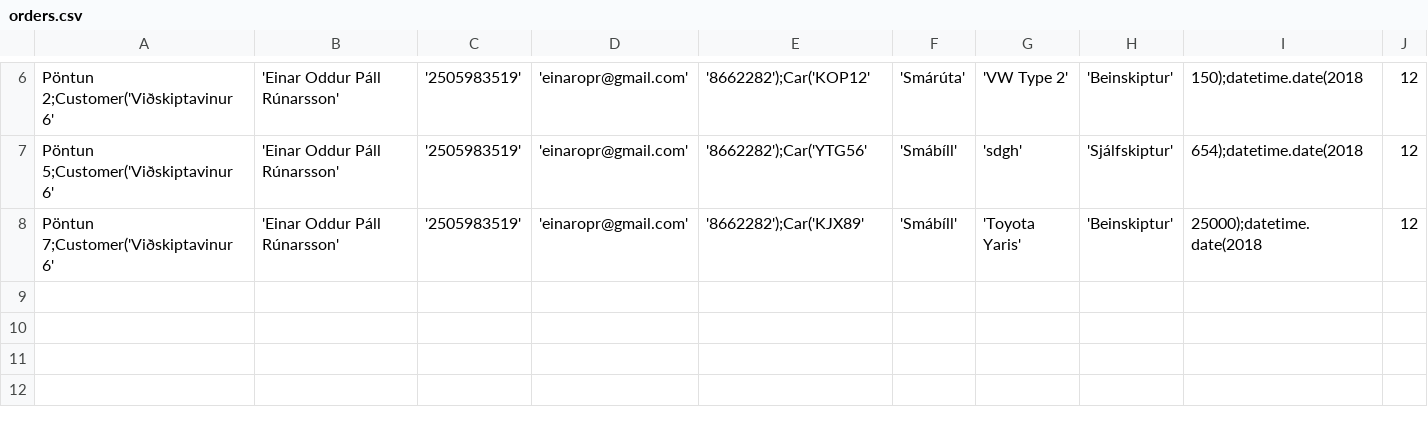
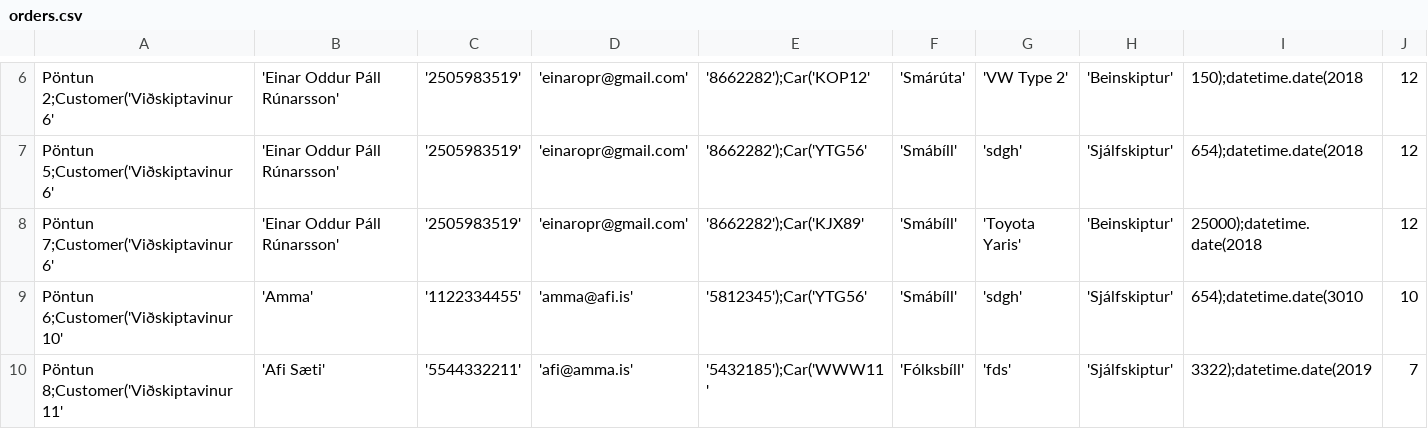
Before and after one commit to einaroddurpall/vln1, a CSV file: data/orders.csv, drawn as a sheet; only a part is shown, gaps mark what is left out; rows hold the shown columns only; the diff names each change by its address in the sheet, - before the commit and + after, or states it on an @@ line.

```diff
--- a/data/orders.csv
+++ b/data/orders.csv
+row 9: Pöntun 6;Customer('Viðskiptavinur 10' | 'Amma' | '1122334455' | 'amma@afi.is' | '5812345');Car('YTG56' | 'Smábíll' | 'sdgh' | 'Sjálfskiptur' | 654);datetime.date(3010 | 10
+row 10: Pöntun 8;Customer('Viðskiptavinur 11' | 'Afi Sæti' | '5544332211' | 'afi@amma.is' | '5432185');Car('WWW11' | 'Fólksbíll' | 'fds' | 'Sjálfskiptur' | 3322);datetime.date(2019 | 7
```
Also changed, not shown: 6 other files.
